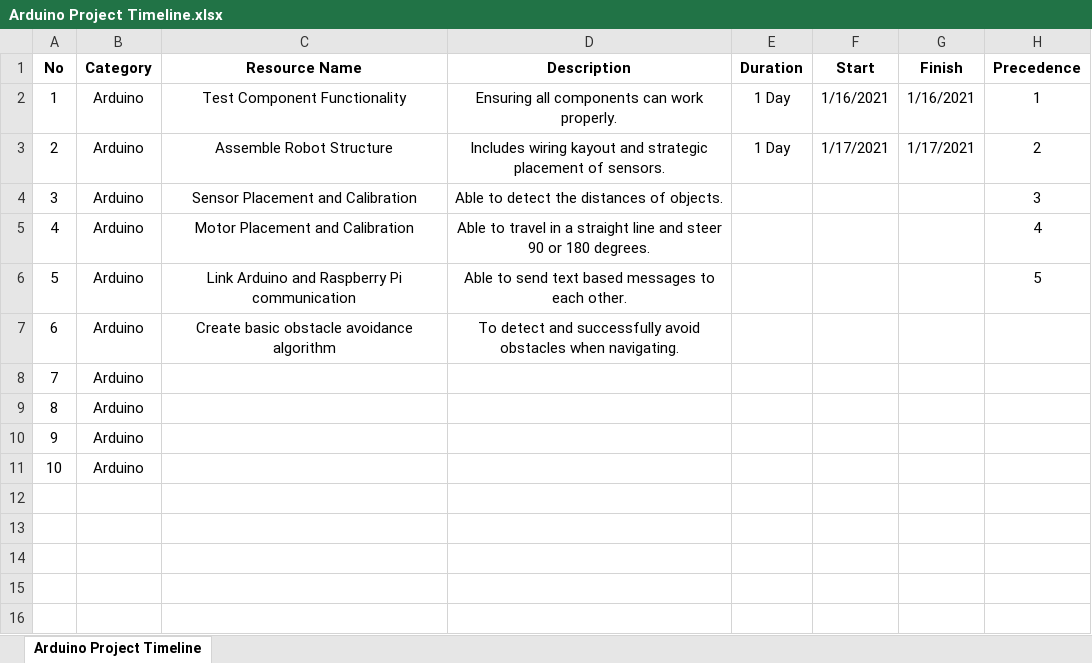
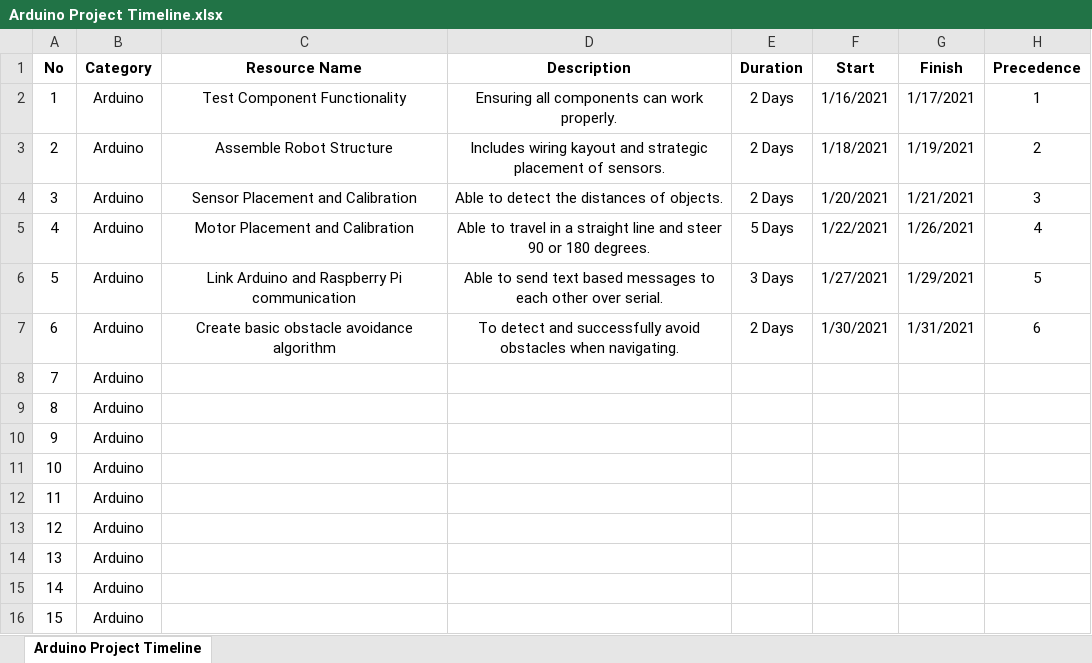
Before and after one commit to CZ-CE3004-MDP-Group10/MDP-Group-10, an Excel workbook: Arduino/Arduino Project Timeline.xlsx, sheet Arduino Project Timeline, drawn as a sheet; values as stored, in another font and other column widths than the file's, no borders; the diff names each change by its address in the sheet, - before the commit and + after, or states it on an @@ line.

```diff
--- a/Arduino/Arduino Project Timeline.xlsx (sheet Arduino Project Timeline)
+++ b/Arduino/Arduino Project Timeline.xlsx (sheet Arduino Project Timeline)
-E2:E3 (Duration): 1 Day
+E2:E3 (Duration): 2 Days
-G2 (Finish): 1/16/2021
+G2 (Finish): 1/17/2021
-F3 (Start): 1/17/2021
+F3 (Start): 1/18/2021
-G3 (Finish): 1/17/2021
+G3 (Finish): 1/19/2021
-E4 (Duration): (empty)
+E4 (Duration): 2 Days
-F4 (Start): (empty)
+F4 (Start): 1/20/2021
-G4 (Finish): (empty)
+G4 (Finish): 1/21/2021
-E5 (Duration): (empty)
+E5 (Duration): 5 Days
-F5 (Start): (empty)
+F5 (Start): 1/22/2021
-G5 (Finish): (empty)
+G5 (Finish): 1/26/2021
-D6 (Description): …to each other.
+D6 (Description): …to each other over serial.
-E6 (Duration): (empty)
+E6 (Duration): 3 Days
-F6 (Start): (empty)
+F6 (Start): 1/27/2021
-G6 (Finish): (empty)
+G6 (Finish): 1/29/2021
-E7 (Duration): (empty)
+E7 (Duration): 2 Days
-F7 (Start): (empty)
+F7 (Start): 1/30/2021
-G7 (Finish): (empty)
+G7 (Finish): 1/31/2021
-H7 (Precedence): (empty)
+H7 (Precedence): 6
+row 12: 11 | Arduino
+row 13: 12 | Arduino
+row 14: 13 | Arduino
+row 15: 14 | Arduino
+row 16: 15 | Arduino
```
Also changed, not shown: Arduino/Motor Power vs Ticks Readings.xlsx, 2 other files.
